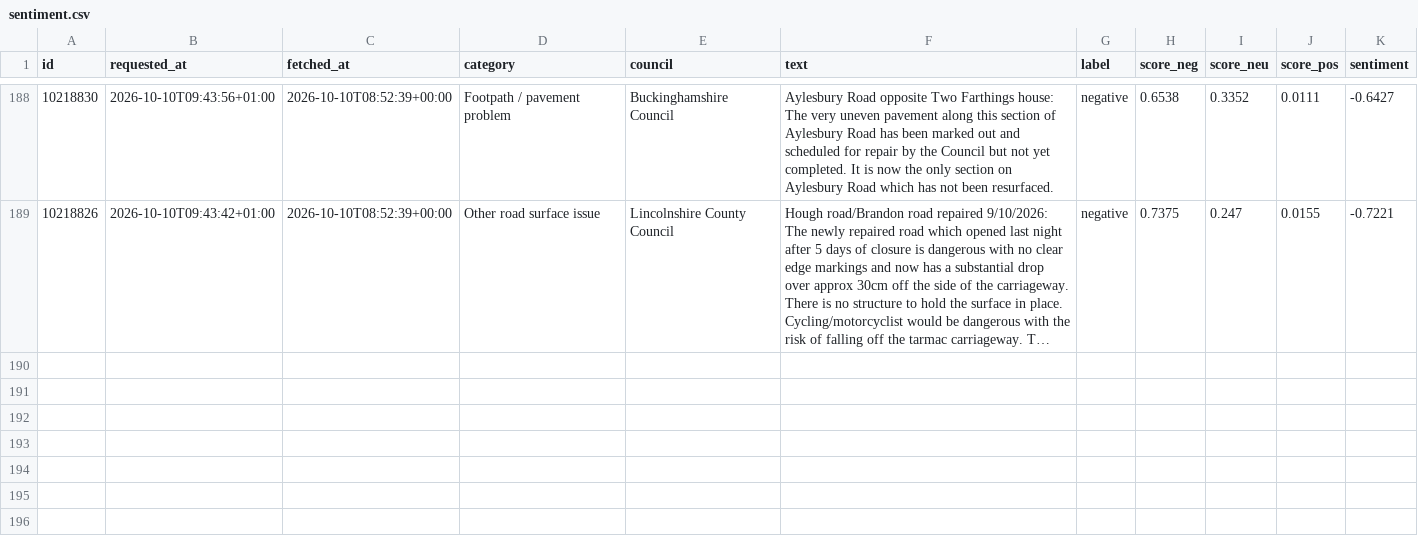
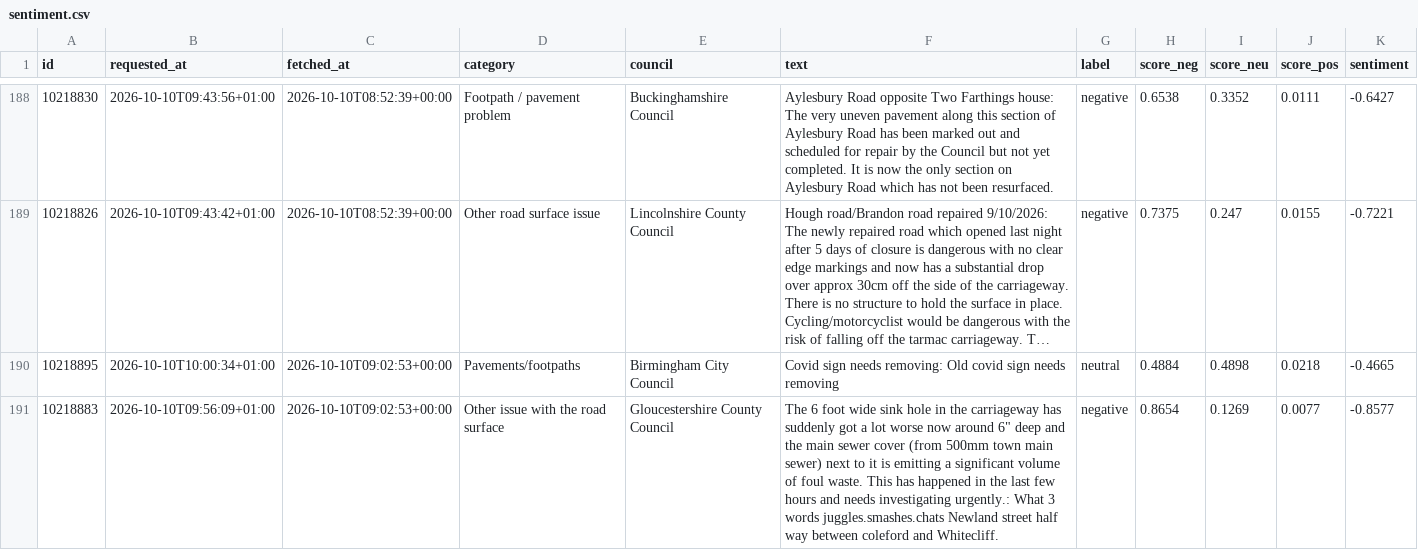
Before and after one commit to Hubertsauce/road-pulse, a CSV file: data/sentiment.csv, drawn as a sheet; only a part is shown, gaps mark what is left out; long unchanged cells end in …; the diff names each change by its address in the sheet, - before the commit and + after, or states it on an @@ line.

```diff
--- a/data/sentiment.csv
+++ b/data/sentiment.csv
+row 190: 10218895 | 2026-10-10T10:00:34+01:00 | 2026-10-10T09:02:53+00:00 | Pavements/footpaths | Birmingham City Council | Covid sign needs removing: Old covid sign needs removing | neutral | 0.4884 | 0.4898 | 0.0218 | -0.4665
+row 191: 10218883 | 2026-10-10T09:56:09+01:00 | 2026-10-10T09:02:53+00:00 | Other issue with the road surface | Gloucestershire County Council | The 6 foot wide sink hole in the carriageway has suddenly got a lot worse now around 6" deep and the main sewer cover (from 500mm town main sewer) next to it is emitting a significant volume of foul waste. This has happened in the last few hours and needs investigating urgently.: What 3 words juggles.smashes.chats Newland street half way between coleford and Whitecliff. | negative | 0.8654 | 0.1269 | 0.0077 | -0.8577
```
Also changed, not shown: 1 other file.
